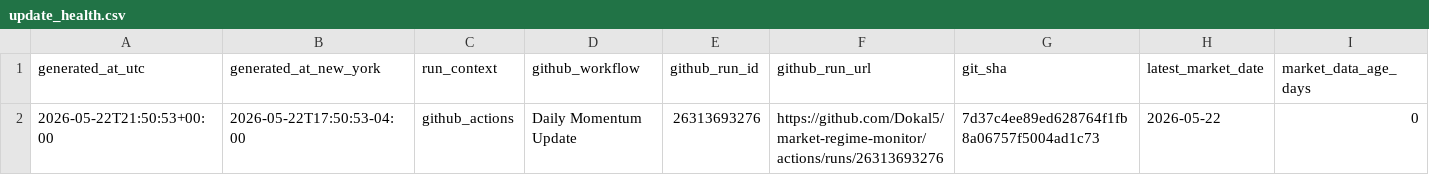
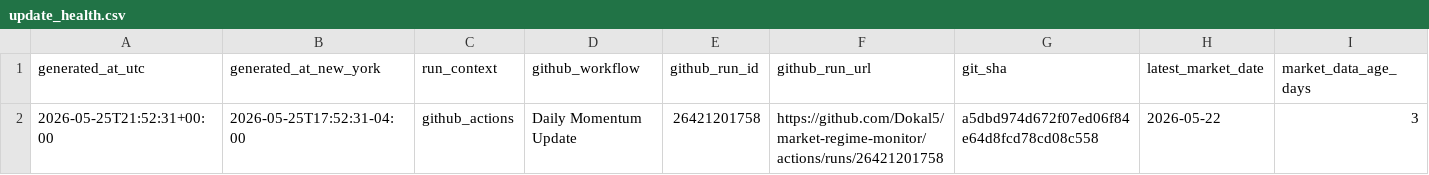
Before and after one commit to Dokal5/market-regime-monitor, a CSV file: outputs/update_health.csv, drawn as a sheet; only a part is shown; the diff names each change by its address in the sheet, - before the commit and + after, or states it on an @@ line.

```diff
--- a/outputs/update_health.csv
+++ b/outputs/update_health.csv
-A2 (generated_at_utc): 2026-05-22T21:50:53+00:00
+A2 (generated_at_utc): 2026-05-25T21:52:31+00:00
-B2 (generated_at_new_york): 2026-05-22T17:50:53-04:00
+B2 (generated_at_new_york): 2026-05-25T17:52:31-04:00
-E2 (github_run_id): 26313693276
+E2 (github_run_id): 26421201758
-F2 (github_run_url): https://github.com/Dokal5/market-regime-monitor/actions/runs/26313693276
+F2 (github_run_url): https://github.com/Dokal5/market-regime-monitor/actions/runs/26421201758
-G2 (git_sha): 7d37c4ee89ed628764f1fb8a06757f5004ad1c73
+G2 (git_sha): a5dbd974d672f07ed06f84e64d8fcd78cd08c558
-I2 (market_data_age_days): 0
+I2 (market_data_age_days): 3
```
Also changed, not shown: 5 other files.
